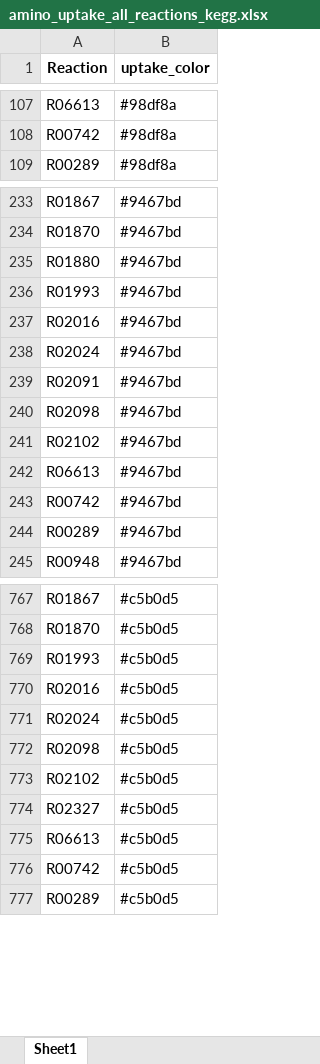
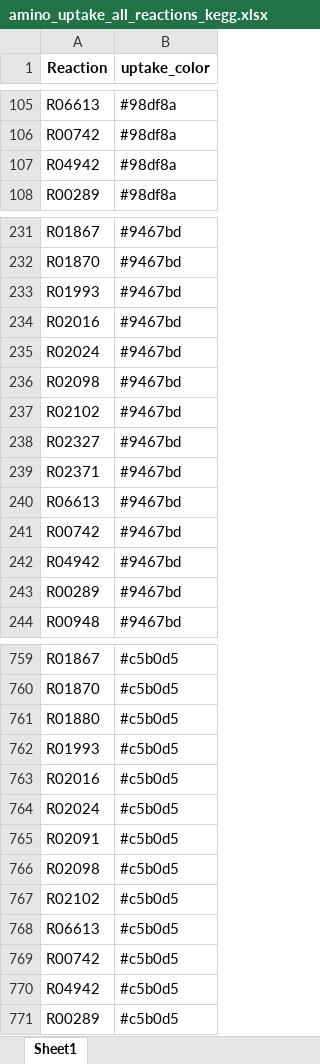
Before and after one commit to wosnat/Prochlorococcus_Model, an Excel workbook: N_Starvation/amino_uptake_all_reactions_kegg.xlsx, sheet Sheet1, drawn as a sheet; only a part is shown, gaps mark what is left out; values as stored, in another font and other column widths than the file's, no borders; removed rows and columns are numbered as before the commit, all else as after; the diff covers the shown part only; the diff names each change by its address in the sheet, - before the commit and + after, or states it on an @@ line.

```diff
--- a/N_Starvation/amino_uptake_all_reactions_kegg.xlsx (sheet Sheet1)
+++ b/N_Starvation/amino_uptake_all_reactions_kegg.xlsx (sheet Sheet1)
+row 107: R04942 | #98df8a
-row 235: R01880 | #9467bd
-row 239: R02091 | #9467bd
+row 238: R02327 | #9467bd
+row 239: R02371 | #9467bd
+row 242: R04942 | #9467bd
+row 761: R01880 | #c5b0d5
+row 765: R02091 | #c5b0d5
-row 774: R02327 | #c5b0d5
+row 770: R04942 | #c5b0d5
```
Also changed, not shown: 64 added rows, 70 removed rows and 16 edited cells elsewhere in this sheet, N_Starvation/amino_uptake_all_genes_kegg.xlsx, N_Starvation/amino_uptake_reactions_kegg.xlsx, 10 other files.
